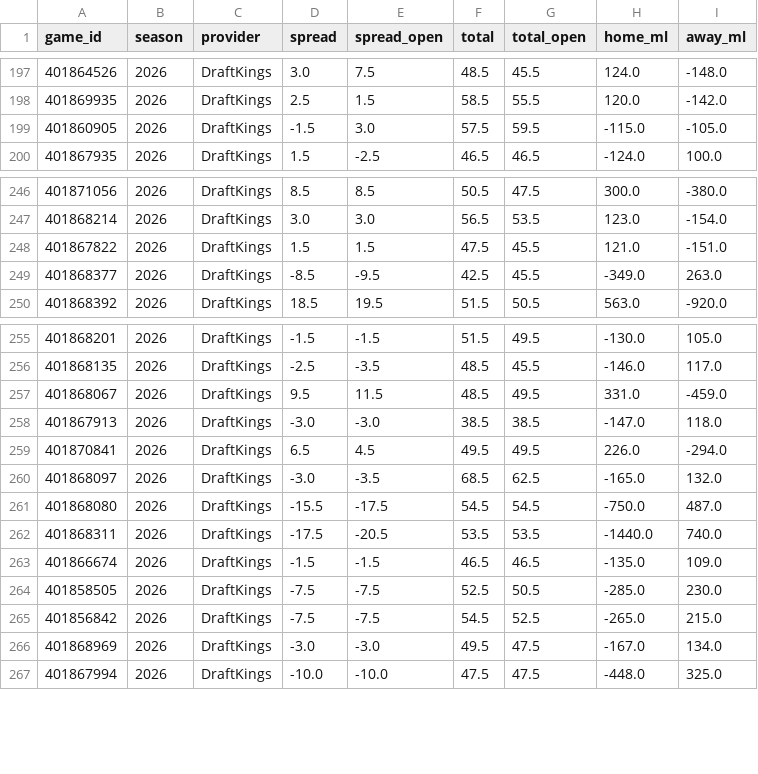
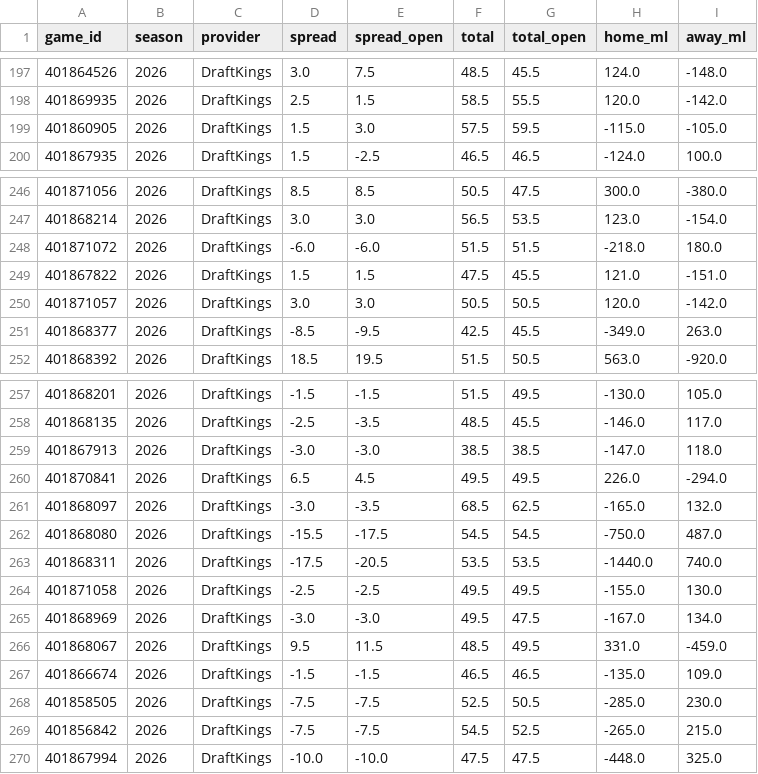
Before and after one commit to Jono-bit-trade/cfb-model, a CSV file: data/lines/2026.csv, drawn as a sheet; only a part is shown, gaps mark what is left out.

```diff
--- a/data/lines/2026.csv
+++ b/data/lines/2026.csv
@@ -198,3 +198,3 @@ game_id,season,provider,spread,spread_open,total,total_open,home_ml,away_ml
 401869935,2026,DraftKings,2.5,1.5,58.5,55.5,120.0,-142.0
-401860905,2026,DraftKings,-1.5,3.0,57.5,59.5,-115.0,-105.0
+401860905,2026,DraftKings,1.5,3.0,57.5,59.5,-115.0,-105.0
 401867935,2026,DraftKings,1.5,-2.5,46.5,46.5,-124.0,100.0
@@ -247,3 +247,5 @@ game_id,season,provider,spread,spread_open,total,total_open,home_ml,away_ml
 401868214,2026,DraftKings,3.0,3.0,56.5,53.5,123.0,-154.0
+401871072,2026,DraftKings,-6.0,-6.0,51.5,51.5,-218.0,180.0
 401867822,2026,DraftKings,1.5,1.5,47.5,45.5,121.0,-151.0
+401871057,2026,DraftKings,3.0,3.0,50.5,50.5,120.0,-142.0
 401868377,2026,DraftKings,-8.5,-9.5,42.5,45.5,-349.0,263.0
@@ -256,3 +258,2 @@ game_id,season,provider,spread,spread_open,total,total_open,home_ml,away_ml
 401868135,2026,DraftKings,-2.5,-3.5,48.5,45.5,-146.0,117.0
-401868067,2026,DraftKings,9.5,11.5,48.5,49.5,331.0,-459.0
 401867913,2026,DraftKings,-3.0,-3.0,38.5,38.5,-147.0,118.0
@@ -262,2 +263,5 @@ game_id,season,provider,spread,spread_open,total,total_open,home_ml,away_ml
 401868311,2026,DraftKings,-17.5,-20.5,53.5,53.5,-1440.0,740.0
+401871058,2026,DraftKings,-2.5,-2.5,49.5,49.5,-155.0,130.0
+401868969,2026,DraftKings,-3.0,-3.0,49.5,47.5,-167.0,134.0
+401868067,2026,DraftKings,9.5,11.5,48.5,49.5,331.0,-459.0
 401866674,2026,DraftKings,-1.5,-1.5,46.5,46.5,-135.0,109.0
@@ -265,3 +269,2 @@ game_id,season,provider,spread,spread_open,total,total_open,home_ml,away_ml
 401856842,2026,DraftKings,-7.5,-7.5,54.5,52.5,-265.0,215.0
-401868969,2026,DraftKings,-3.0,-3.0,49.5,47.5,-167.0,134.0
 401867994,2026,DraftKings,-10.0,-10.0,47.5,47.5,-448.0,325.0
```
Also changed, not shown: data/adv/2026.csv, data/games/2026.csv, 4 other files.
